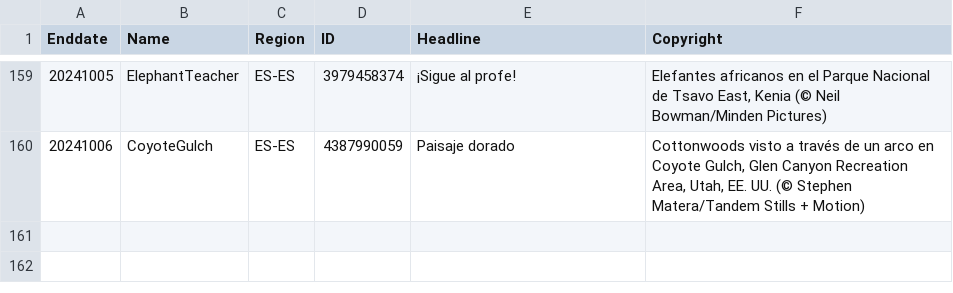
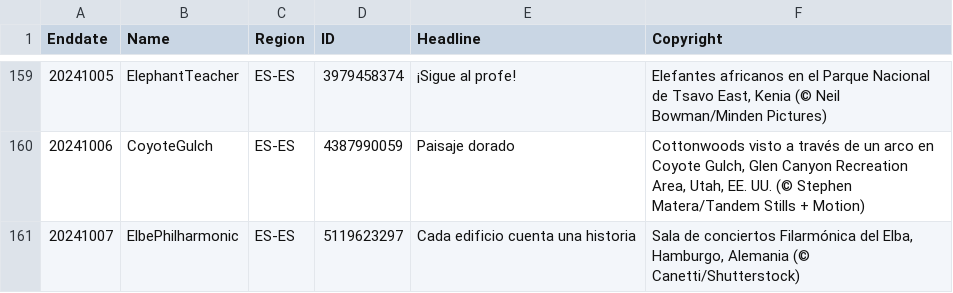
Before and after one commit to tauyoungsama/imageArchive, a CSV file: metadata/ES-ES.csv, drawn as a sheet; only a part is shown, gaps mark what is left out.

```diff
--- a/metadata/ES-ES.csv
+++ b/metadata/ES-ES.csv
@@ -160 +160,2 @@ Enddate,Name,Region,ID,Headline,Copyright
 20241006,CoyoteGulch,ES-ES,4387990059,"Paisaje dorado","Cottonwoods visto a través de un arco en Coyote Gulch, Glen Canyon Recreation Area, Utah, EE. UU. (© Stephen Matera/Tandem Stills + Motion)"
+20241007,ElbePhilharmonic,ES-ES,5119623297,"Cada edificio cuenta una historia","Sala de conciertos Filarmónica del Elba, Hamburgo, Alemania (© Canetti/Shutterstock)"
```
Also changed, not shown: metadata/EN-CA.csv, metadata/EN-GB.csv, 10 other files.
